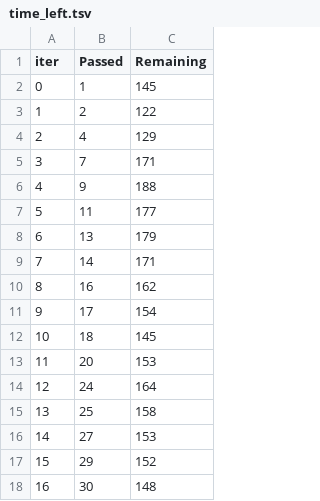
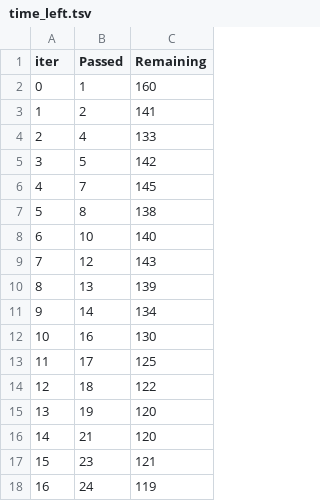
Before and after one commit to om-dalvi-1904/ML-Project, a TSV file: catboost_info/time_left.tsv, drawn as a sheet; only a part is shown; the diff covers the shown part only.

```diff
--- a/catboost_info/time_left.tsv
+++ b/catboost_info/time_left.tsv
@@ -1,18 +1,18 @@
 iter	Passed	Remaining
-0	1	145
-1	2	122
-2	4	129
-3	7	171
-4	9	188
-5	11	177
-6	13	179
-7	14	171
-8	16	162
-9	17	154
-10	18	145
-11	20	153
-12	24	164
-13	25	158
-14	27	153
-15	29	152
-16	30	148
+0	1	160
+1	2	141
+2	4	133
+3	5	142
+4	7	145
+5	8	138
+6	10	140
+7	12	143
+8	13	139
+9	14	134
+10	16	130
+11	17	125
+12	18	122
+13	19	120
+14	21	120
+15	23	121
+16	24	119
```
Also changed, not shown: 155 edited cells elsewhere in this file, 11 other files.
